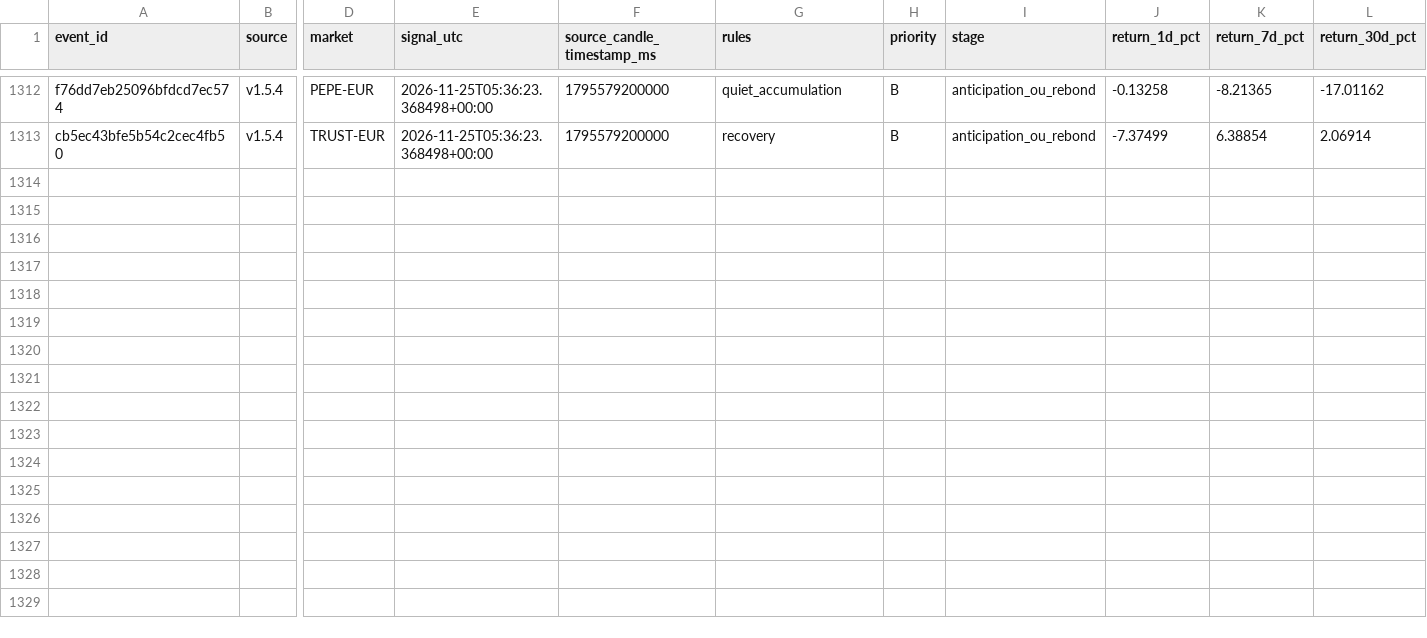
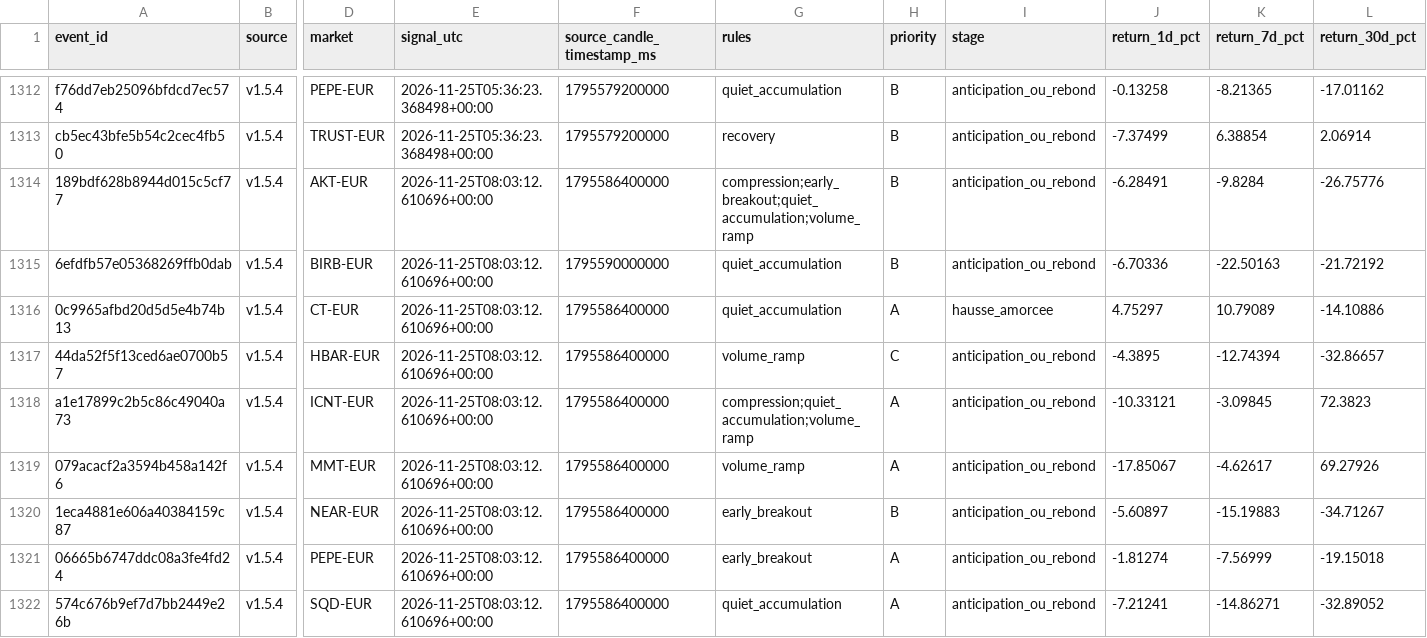
Before and after one commit to 4IN-LYS/bitvavo-radar, a CSV file: verdicts.csv, drawn as a sheet; only a part is shown, gaps mark what is left out; rows hold the shown columns only; the diff names each change by its address in the sheet, - before the commit and + after, or states it on an @@ line.

```diff
--- a/verdicts.csv
+++ b/verdicts.csv
+row 1314: 189bdf628b8944d015c5cf77 | v1.5.4 | AKT-EUR | 2026-11-25T08:03:12.610696+00:00 | 1795586400000 | compression;early_breakout;quiet_accumulation;volume_ramp | B | anticipation_ou_rebond | -6.28491 | -9.8284 | -26.75776
+row 1315: 6efdfb57e05368269ffb0dab | v1.5.4 | BIRB-EUR | 2026-11-25T08:03:12.610696+00:00 | 1795590000000 | quiet_accumulation | B | anticipation_ou_rebond | -6.70336 | -22.50163 | -21.72192
+row 1316: 0c9965afbd20d5d5e4b74b13 | v1.5.4 | CT-EUR | 2026-11-25T08:03:12.610696+00:00 | 1795586400000 | quiet_accumulation | A | hausse_amorcee | 4.75297 | 10.79089 | -14.10886
+row 1317: 44da52f5f13ced6ae0700b57 | v1.5.4 | HBAR-EUR | 2026-11-25T08:03:12.610696+00:00 | 1795586400000 | volume_ramp | C | anticipation_ou_rebond | -4.3895 | -12.74394 | -32.86657
+row 1318: a1e17899c2b5c86c49040a73 | v1.5.4 | ICNT-EUR | 2026-11-25T08:03:12.610696+00:00 | 1795586400000 | compression;quiet_accumulation;volume_ramp | A | anticipation_ou_rebond | -10.33121 | -3.09845 | 72.3823
+row 1319: 079acacf2a3594b458a142f6 | v1.5.4 | MMT-EUR | 2026-11-25T08:03:12.610696+00:00 | 1795586400000 | volume_ramp | A | anticipation_ou_rebond | -17.85067 | -4.62617 | 69.27926
+row 1320: 1eca4881e606a40384159c87 | v1.5.4 | NEAR-EUR | 2026-11-25T08:03:12.610696+00:00 | 1795586400000 | early_breakout | B | anticipation_ou_rebond | -5.60897 | -15.19883 | -34.71267
+row 1321: 06665b6747ddc08a3fe4fd24 | v1.5.4 | PEPE-EUR | 2026-11-25T08:03:12.610696+00:00 | 1795586400000 | early_breakout | A | anticipation_ou_rebond | -1.81274 | -7.56999 | -19.15018
+row 1322: 574c676b9ef7d7bb2449e26b | v1.5.4 | SQD-EUR | 2026-11-25T08:03:12.610696+00:00 | 1795586400000 | quiet_accumulation | A | anticipation_ou_rebond | -7.21241 | -14.86271 | -32.89052
```
